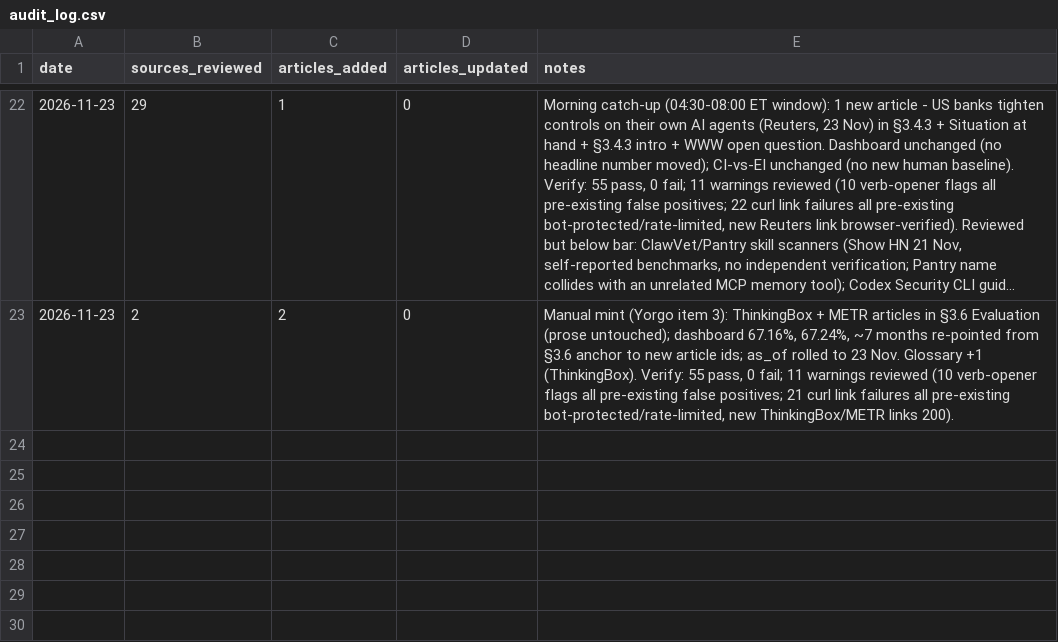
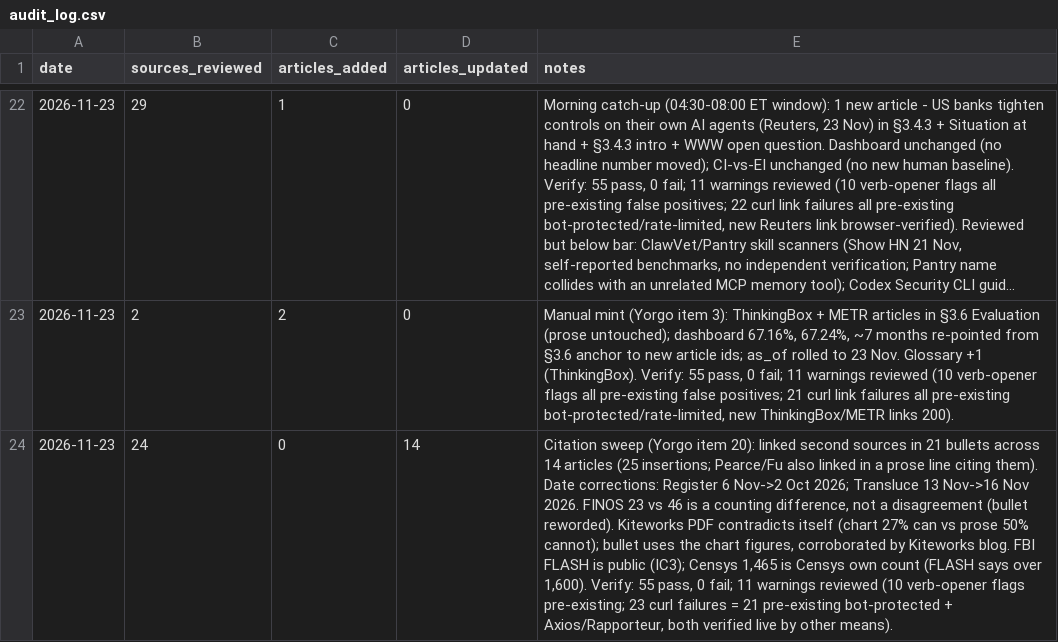
Before and after one commit to yorgo000/ci-sitrep, a CSV file: _tools/audit_log.csv, drawn as a sheet; only a part is shown, gaps mark what is left out; long unchanged cells end in …; the diff names each change by its address in the sheet, - before the commit and + after, or states it on an @@ line.

Commit message:
Citation sweep: link second sources in 21 bullets (Yorgo item 20)

```diff
--- a/_tools/audit_log.csv
+++ b/_tools/audit_log.csv
+row 24: 2026-11-23 | 24 | 0 | 14 | Citation sweep (Yorgo item 20): linked second sources in 21 bullets across 14 articles (25 insertions; Pearce/Fu also linked in a prose line citing them). Date corrections: Register 6 Nov->2 Oct 2026; Transluce 13 Nov->16 Nov 2026. FINOS 23 vs 46 is a counting difference, not a disagreement (bullet reworded). Kiteworks PDF contradicts itself (chart 27% can vs prose 50% cannot); bullet uses the chart figures, corroborated by Kiteworks blog. FBI FLASH is public (IC3); Censys 1,465 is Censys own count (FLASH says over 1,600). Verify: 55 pass, 0 fail; 11 warnings reviewed (10 verb-opener flags pre-existing; 23 curl failures = 21 pre-existing bot-protected + Axios/Rapporteur, both verified live by other means).
```
